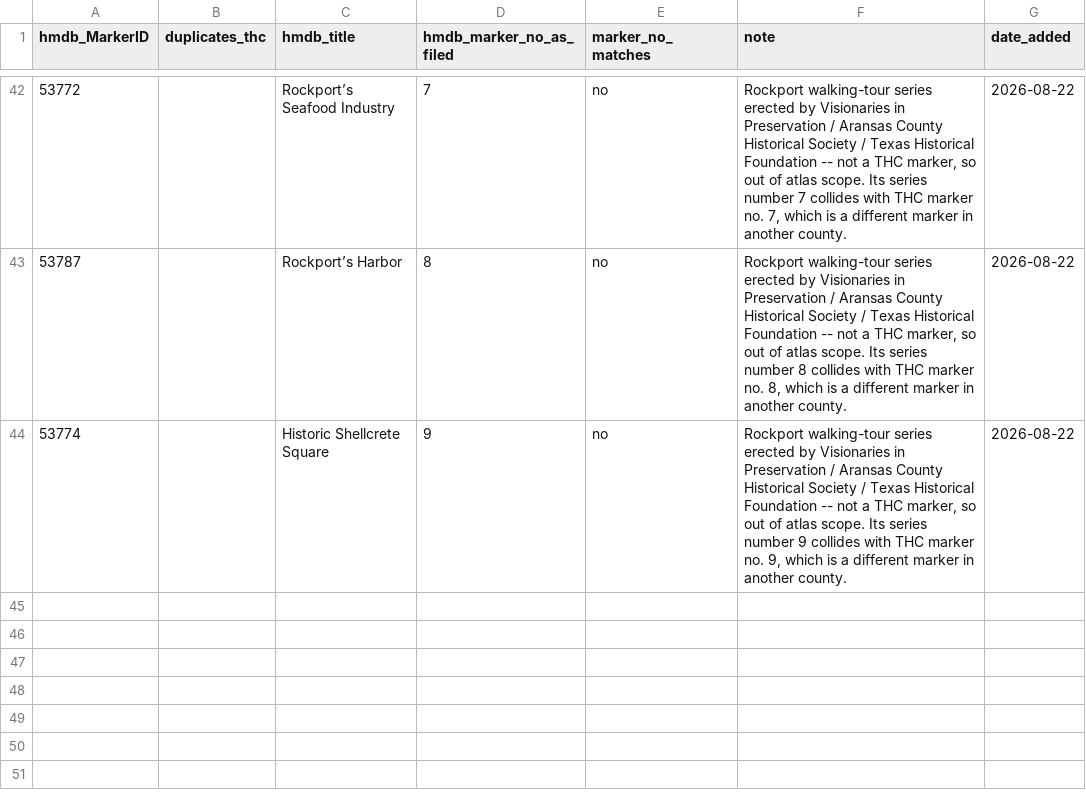
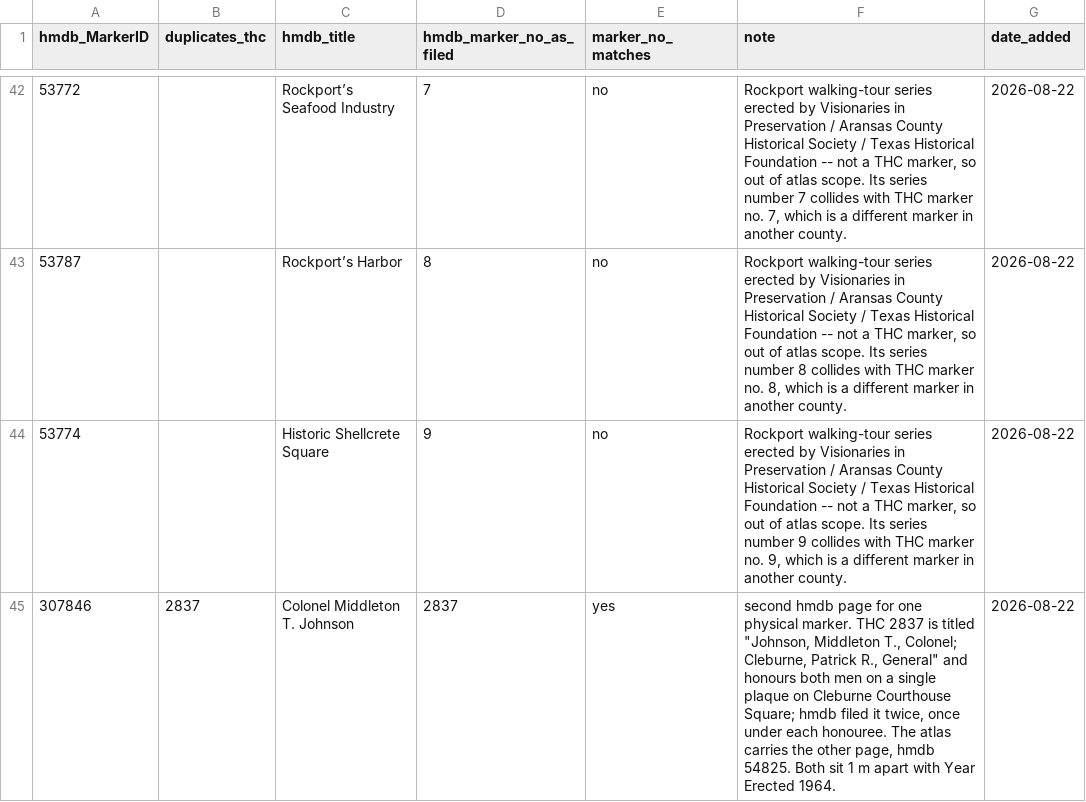
Before and after one commit to joelotz/Texas-Historical-Markers, a CSV file: hmdb_ignore.csv, drawn as a sheet; only a part is shown, gaps mark what is left out.

```diff
--- a/hmdb_ignore.csv
+++ b/hmdb_ignore.csv
@@ -44 +44,2 @@ hmdb_MarkerID,duplicates_thc,hmdb_title,hmdb_marker_no_as_filed,marker_no_matche
 53774,,Historic Shellcrete Square,9,no,"Rockport walking-tour series erected by Visionaries in Preservation / Aransas County Historical Society / Texas Historical Foundation -- not a THC marker, so out of atlas scope. Its series number 9 collides with THC marker no. 9, which is a different marker in another county.",2026-08-22
+307846,2837,Colonel Middleton T. Johnson,2837,yes,"second hmdb page for one physical marker. THC 2837 is titled ""Johnson, Middleton T., Colonel; Cleburne, Patrick R., General"" and honours both men on a single plaque on Cleburne Courthouse Square; hmdb filed it twice, once under each honouree. The atlas carries the other page, hmdb 54825. Both sit 1 m apart with Year Erected 1964.",2026-08-22
```
Also changed, not shown: 4 other files.
